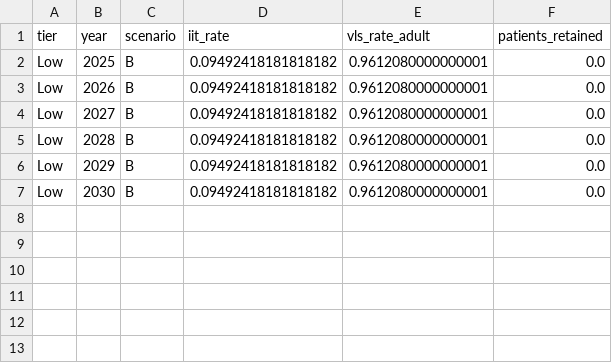
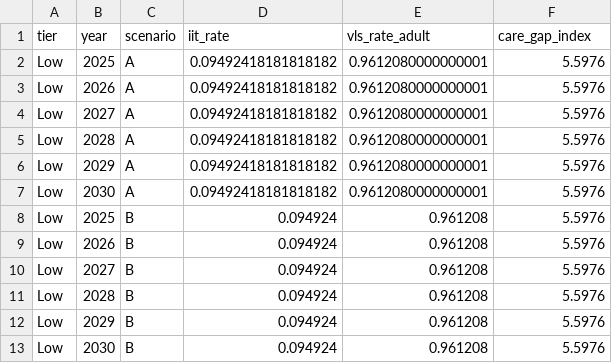
Before and after one commit to Daniellamuli/Phase-5-HIV-Care-Gap-AI, a CSV file: data/processed/forecast_low.csv, drawn as a sheet.

```diff
--- a/data/processed/forecast_low.csv
+++ b/data/processed/forecast_low.csv
@@ -1,7 +1,13 @@
-tier,year,scenario,iit_rate,vls_rate_adult,patients_retained
-Low,2025,B,0.09492418181818182,0.9612080000000001,0.0
-Low,2026,B,0.09492418181818182,0.9612080000000001,0.0
-Low,2027,B,0.09492418181818182,0.9612080000000001,0.0
-Low,2028,B,0.09492418181818182,0.9612080000000001,0.0
-Low,2029,B,0.09492418181818182,0.9612080000000001,0.0
-Low,2030,B,0.09492418181818182,0.9612080000000001,0.0
+tier,year,scenario,iit_rate,vls_rate_adult,care_gap_index
+Low,2025,A,0.09492418181818182,0.9612080000000001,5.5976
+Low,2026,A,0.09492418181818182,0.9612080000000001,5.5976
+Low,2027,A,0.09492418181818182,0.9612080000000001,5.5976
+Low,2028,A,0.09492418181818182,0.9612080000000001,5.5976
+Low,2029,A,0.09492418181818182,0.9612080000000001,5.5976
+Low,2030,A,0.09492418181818182,0.9612080000000001,5.5976
+Low,2025,B,0.094924,0.961208,5.5976
+Low,2026,B,0.094924,0.961208,5.5976
+Low,2027,B,0.094924,0.961208,5.5976
+Low,2028,B,0.094924,0.961208,5.5976
+Low,2029,B,0.094924,0.961208,5.5976
+Low,2030,B,0.094924,0.961208,5.5976
```
Also changed, not shown: data/processed/forecast_critical.csv, data/processed/forecast_high.csv, 3 other files.
